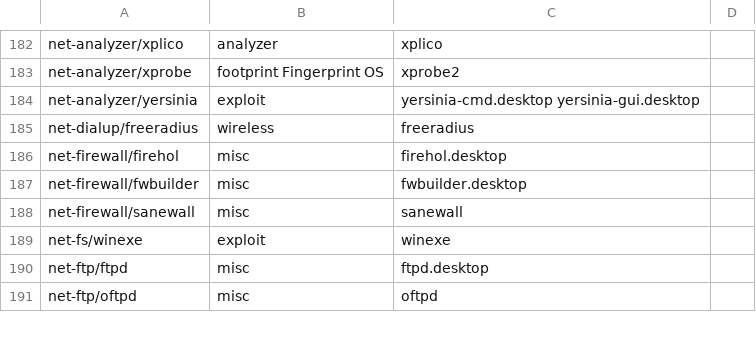
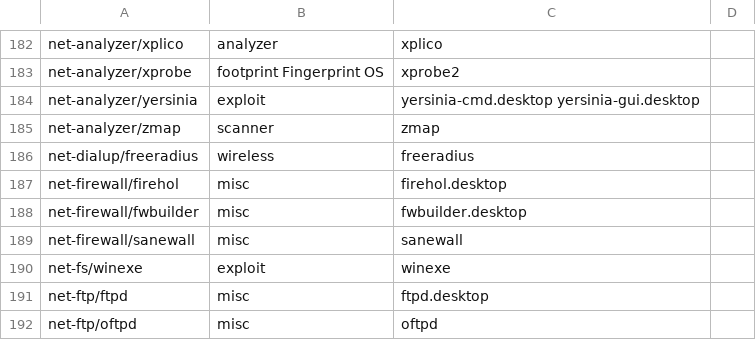
Before and after one commit to svn2github/pentoo, a CSV file: genmenu/trunk/src/share/genmenu/db.csv, drawn as a sheet; only a part is shown, gaps mark what is left out; the diff names each change by its address in the sheet, - before the commit and + after, or states it on an @@ line.

Commit message:
gemenu: zmap entry
git-svn-id: http://pentoo.googlecode.com/svn@4951 04556701-5d27-2e10-b29c-201e0903c0fa

```diff
--- a/genmenu/trunk/src/share/genmenu/db.csv
+++ b/genmenu/trunk/src/share/genmenu/db.csv
+row 185: net-analyzer/zmap | scanner | zmap
```
